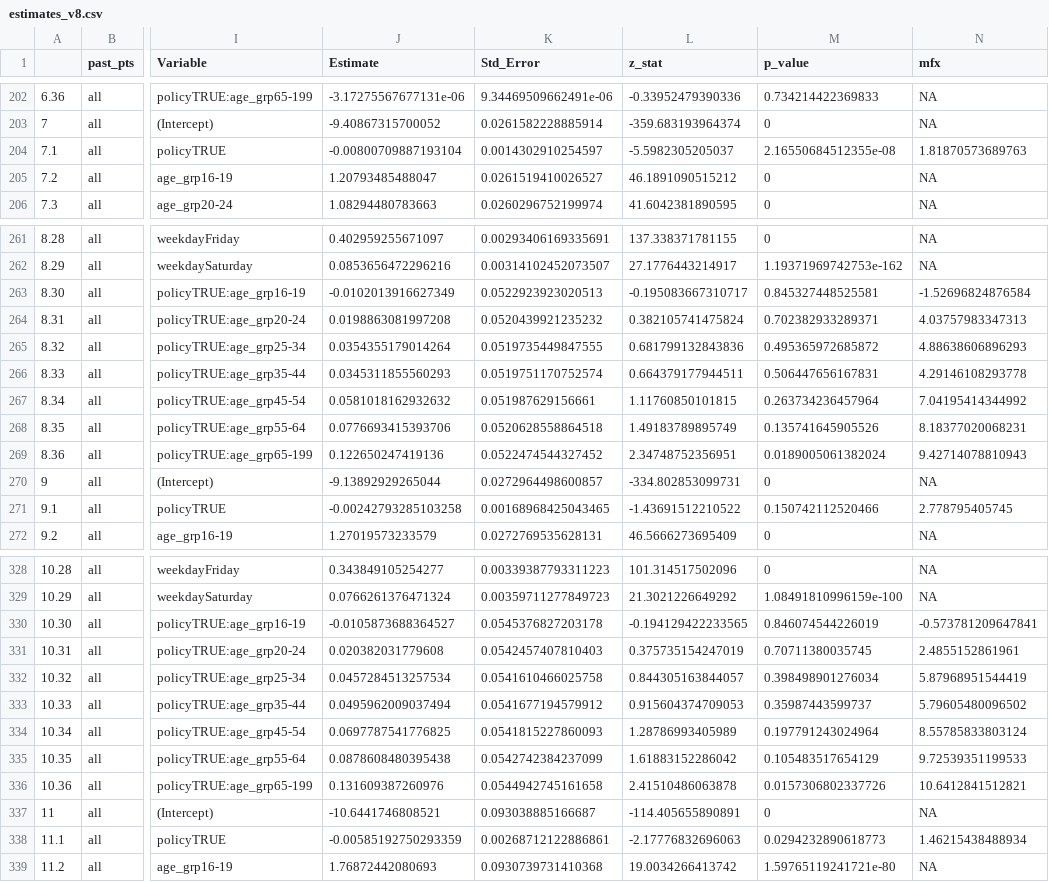
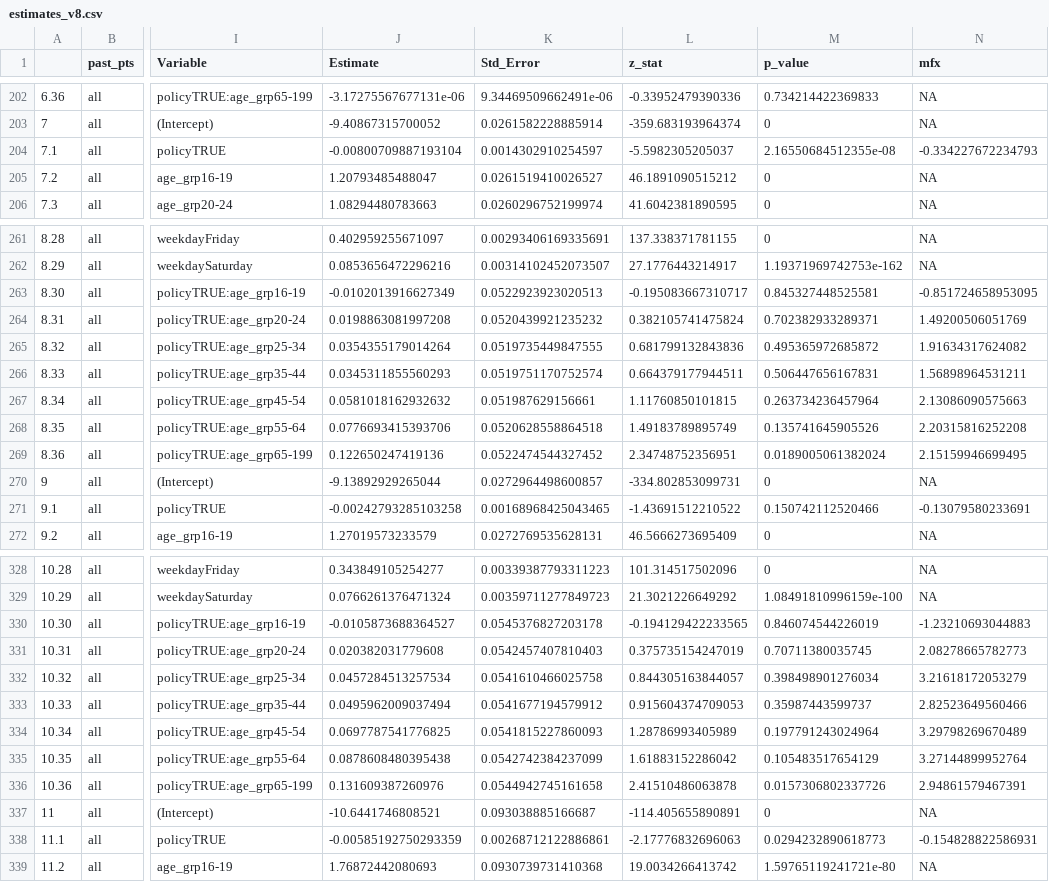
Before and after one commit to LeeMorinUCF/Hidden_Comp_Risks, a CSV file: R_and_R/results/estimates_v8.csv, drawn as a sheet; only a part is shown, gaps mark what is left out; the diff covers the shown part only; the diff names each change by its address in the sheet, - before the commit and + after, or states it on an @@ line.

```diff
--- a/R_and_R/results/estimates_v8.csv
+++ b/R_and_R/results/estimates_v8.csv
-N204 (mfx): 1.81870573689763
+N204 (mfx): -0.334227672234793
-N263 (mfx): -1.52696824876584
+N263 (mfx): -0.851724658953095
-N264 (mfx): 4.03757983347313
+N264 (mfx): 1.49200506051769
-N265 (mfx): 4.88638606896293
+N265 (mfx): 1.91634317624082
-N266 (mfx): 4.29146108293778
+N266 (mfx): 1.56898964531211
-N267 (mfx): 7.04195414344992
+N267 (mfx): 2.13086090575663
-N268 (mfx): 8.18377020068231
+N268 (mfx): 2.20315816252208
-N269 (mfx): 9.42714078810943
+N269 (mfx): 2.15159946699495
-N271 (mfx): 2.778795405745
+N271 (mfx): -0.13079580233691
-N330 (mfx): -0.573781209647841
+N330 (mfx): -1.23210693044883
-N331 (mfx): 2.4855152861961
+N331 (mfx): 2.08278665782773
-N332 (mfx): 5.87968951544419
+N332 (mfx): 3.21618172053279
-N333 (mfx): 5.79605480096502
+N333 (mfx): 2.82523649560466
-N334 (mfx): 8.55785833803124
+N334 (mfx): 3.29798269670489
-N335 (mfx): 9.72539351199533
+N335 (mfx): 3.27144899952764
-N336 (mfx): 10.6412841512821
+N336 (mfx): 2.94861579467391
-N338 (mfx): 1.46215438488934
+N338 (mfx): -0.154828822586931
```
Also changed, not shown: 10 edited cells elsewhere in this file, R_and_R/results/estimates_v7.csv, 17 other files.
